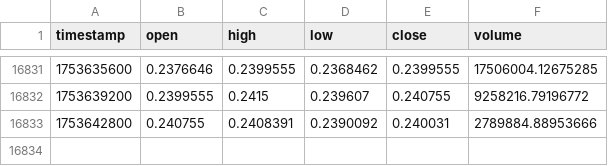
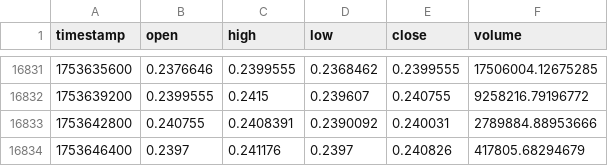
Before and after one commit to CCoxLanternPines/WindowSurfer, a CSV file: data/raw/DOGEUSD.csv, drawn as a sheet; only a part is shown, gaps mark what is left out.

```diff
--- a/data/raw/DOGEUSD.csv
+++ b/data/raw/DOGEUSD.csv
@@ -16833 +16833,2 @@ timestamp,open,high,low,close,volume
 1753642800,0.240755,0.2408391,0.2390092,0.240031,2789884.88953666
+1753646400,0.2397,0.241176,0.2397,0.240826,417805.68294679
```
Also changed, not shown: 7 other files.
